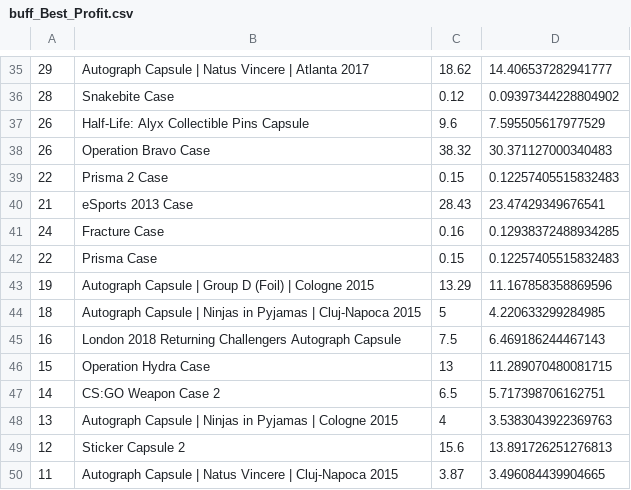
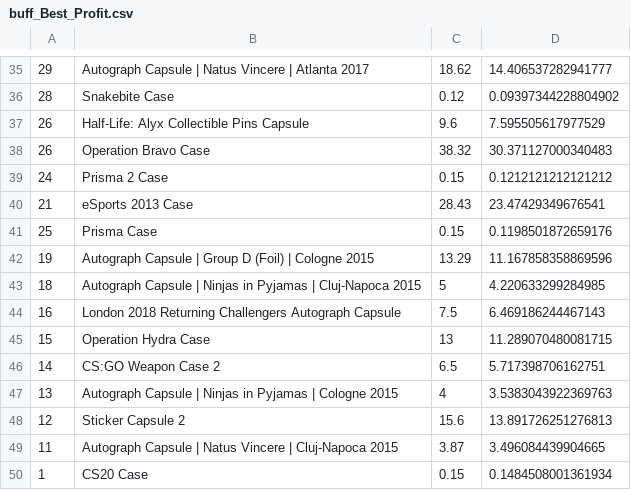
Before and after one commit to AUTACE/Trade_Data, a CSV file: buff_Best_Profit.csv, drawn as a sheet; only a part is shown, gaps mark what is left out.

Commit message:
Uploaded via octonode

```diff
--- a/buff_Best_Profit.csv
+++ b/buff_Best_Profit.csv
@@ -38,6 +38,5 @@
 26;Operation Bravo Case;38.32;30.371127000340483
-22;Prisma 2 Case;0.15;0.12257405515832483
+24;Prisma 2 Case;0.15;0.1212121212121212
 21;eSports 2013 Case;28.43;23.47429349676541
-24;Fracture Case;0.16;0.12938372488934285
-22;Prisma Case;0.15;0.12257405515832483
+25;Prisma Case;0.15;0.1198501872659176
 19;Autograph Capsule | Group D (Foil) | Cologne 2015;13.29;11.167858358869596
@@ -50 +49,2 @@
 11;Autograph Capsule | Natus Vincere | Cluj-Napoca 2015;3.87;3.496084439904665
+1;CS20 Case;0.15;0.1484508001361934
```
